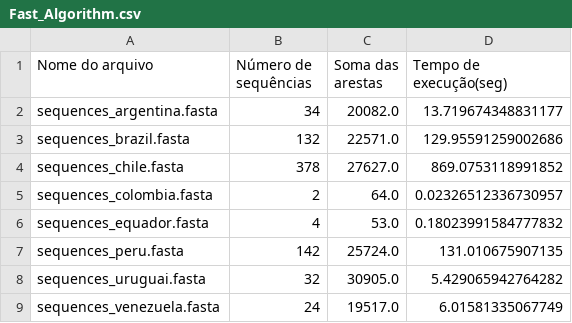
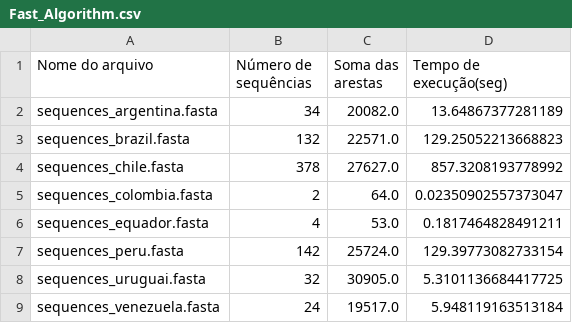
Before and after one commit to GuilhermeBarreta/UTFPR_TCCE, a CSV file: results/Fast_Algorithm.csv, drawn as a sheet.

Commit message:
commit message

```diff
--- a/results/Fast_Algorithm.csv
+++ b/results/Fast_Algorithm.csv
@@ -1,9 +1,9 @@
 Nome do arquivo,Número de sequências,Soma das arestas,Tempo de execução(seg)
-sequences_argentina.fasta,34,20082.0,13.719674348831177
-sequences_brazil.fasta,132,22571.0,129.95591259002686
-sequences_chile.fasta,378,27627.0,869.0753118991852
-sequences_colombia.fasta,2,64.0,0.02326512336730957
-sequences_equador.fasta,4,53.0,0.18023991584777832
-sequences_peru.fasta,142,25724.0,131.010675907135
-sequences_uruguai.fasta,32,30905.0,5.429065942764282
-sequences_venezuela.fasta,24,19517.0,6.01581335067749
+sequences_argentina.fasta,34,20082.0,13.64867377281189
+sequences_brazil.fasta,132,22571.0,129.25052213668823
+sequences_chile.fasta,378,27627.0,857.3208193778992
+sequences_colombia.fasta,2,64.0,0.02350902557373047
+sequences_equador.fasta,4,53.0,0.1817464828491211
+sequences_peru.fasta,142,25724.0,129.39773082733154
+sequences_uruguai.fasta,32,30905.0,5.3101136684417725
+sequences_venezuela.fasta,24,19517.0,5.948119163513184
```
